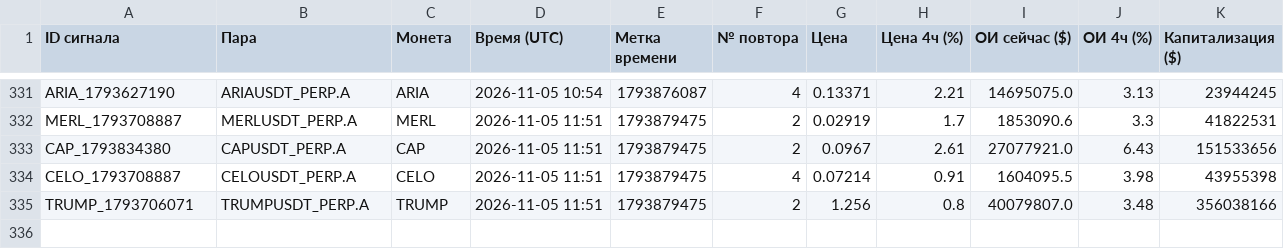
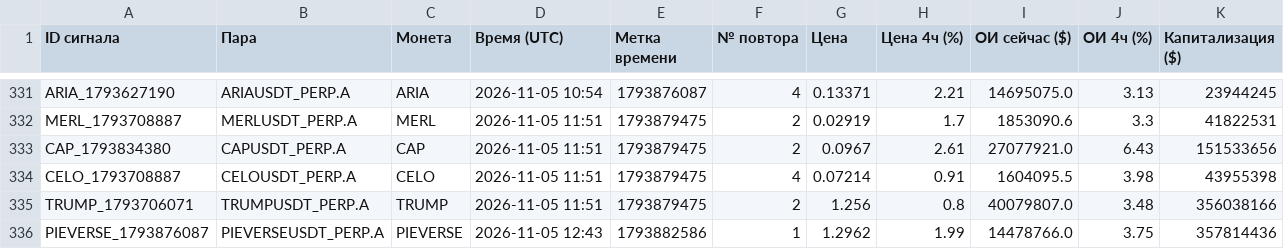
Before and after one commit to HelaPataki/crypto-bot, a CSV file: repeats.csv, drawn as a sheet; only a part is shown, gaps mark what is left out; the diff names each change by its address in the sheet, - before the commit and + after, or states it on an @@ line.

```diff
--- a/repeats.csv
+++ b/repeats.csv
+row 336: PIEVERSE_1793876087 | PIEVERSEUSDT_PERP.A | PIEVERSE | 2026-11-05 12:43 | 1793882586 | 1 | 1.2962 | 1.99 | 14478766.0 | 3.75 | 357814436
```
Also changed, not shown: signals.csv, 1 other file.
